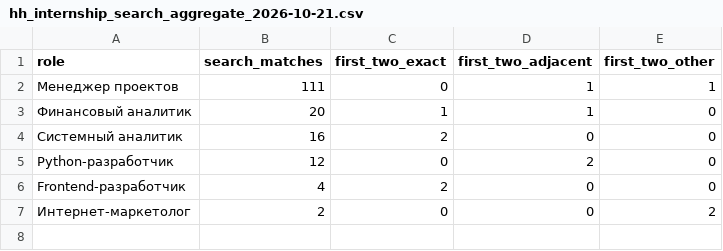
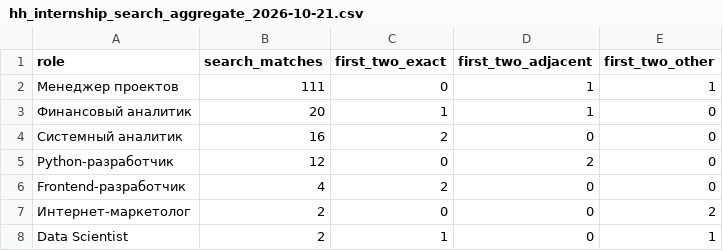
Before and after one commit to msbezrukova12-maker/PROBA, a CSV file: data/hh_internship_search_aggregate_2026-10-21.csv, drawn as a sheet; the diff names each change by its address in the sheet, - before the commit and + after, or states it on an @@ line.

Commit message:
research: complete Data Scientist October 21 internship snapshot

```diff
--- a/data/hh_internship_search_aggregate_2026-10-21.csv
+++ b/data/hh_internship_search_aggregate_2026-10-21.csv
+row 8: Data Scientist | 2 | 1 | 0 | 1
```
